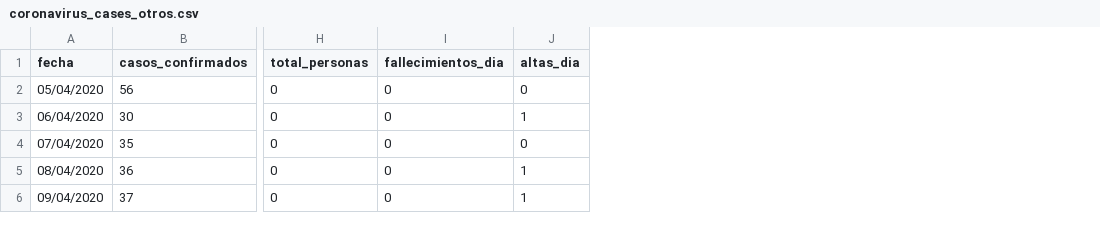
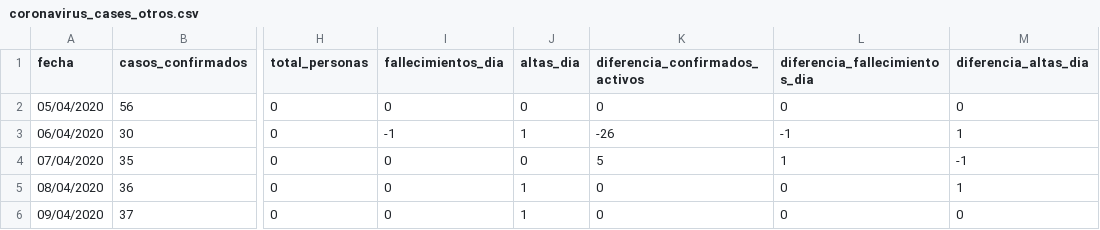
Before and after one commit to danilat/covid-19-aragon, a CSV file: _data/coronavirus_cases_otros.csv, drawn as a sheet; only a part is shown, gaps mark what is left out; the diff names each change by its address in the sheet, - before the commit and + after, or states it on an @@ line.

```diff
--- a/_data/coronavirus_cases_otros.csv
+++ b/_data/coronavirus_cases_otros.csv
+column K (diferencia_confirmados_activos), rows 2-6: 0 | -26 | 5 | 0 | 0
+column L (diferencia_fallecimientos_dia), rows 2-6: 0 | -1 | 1 | 0 | 0
+column M (diferencia_altas_dia), rows 2-6: 0 | 1 | -1 | 1 | 0
-I3 (fallecimientos_dia): 0
+I3 (fallecimientos_dia): -1
```
Also changed, not shown: _data/coronavirus_cases.csv, _data/coronavirus_cases_huesca.csv, 3 other files.
